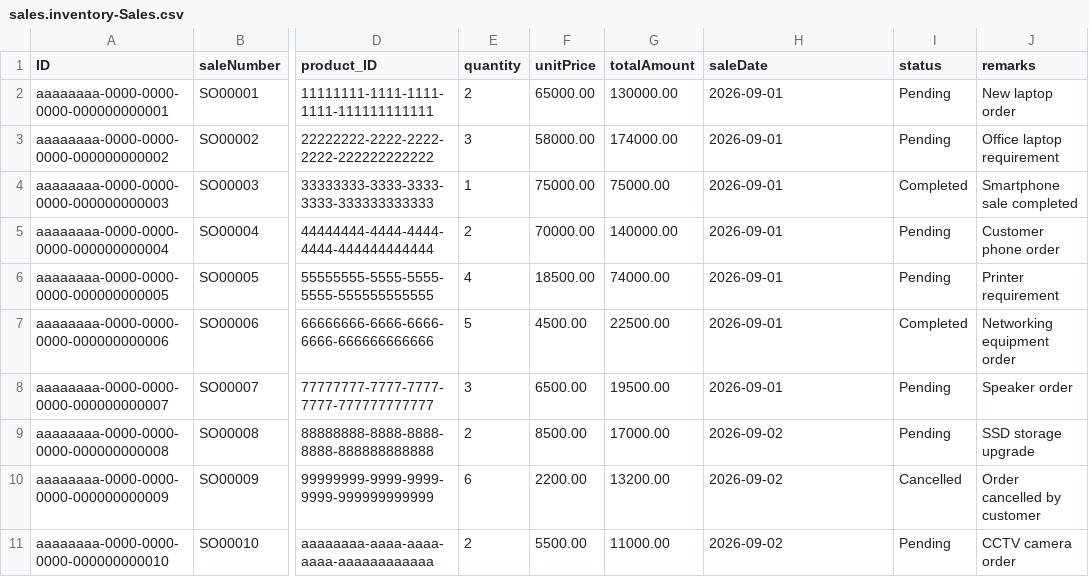
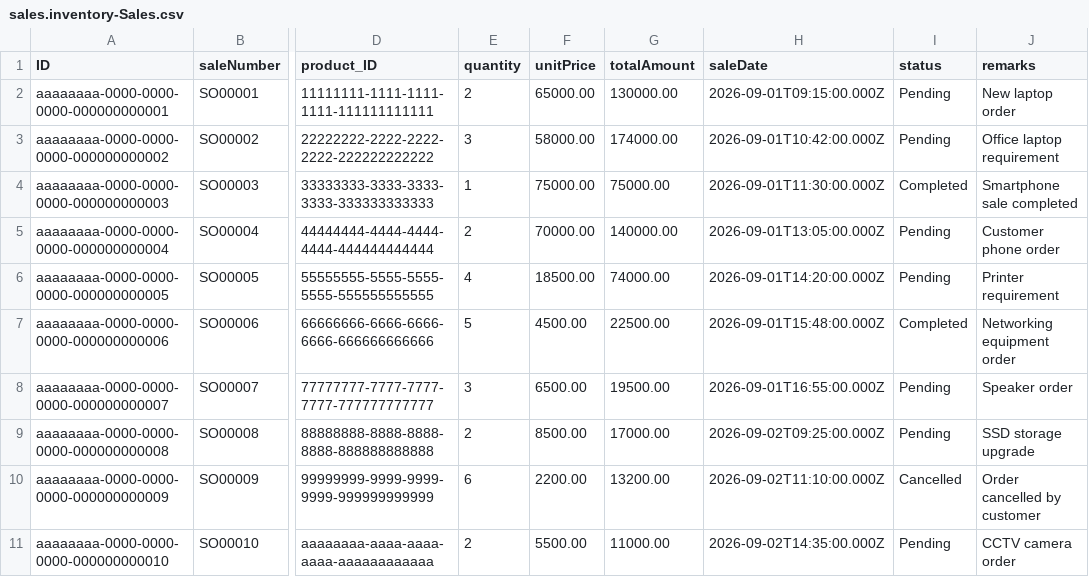
Before and after one commit to shaikchandini288-byte/Sales_Inventory, a CSV file: db/data/sales.inventory-Sales.csv, drawn as a sheet; only a part is shown, gaps mark what is left out; the diff names each change by its address in the sheet, - before the commit and + after, or states it on an @@ line.

```diff
--- a/db/data/sales.inventory-Sales.csv
+++ b/db/data/sales.inventory-Sales.csv
-H2 (saleDate): 2026-09-01
+H2 (saleDate): 2026-09-01T09:15:00.000Z
-H3 (saleDate): 2026-09-01
+H3 (saleDate): 2026-09-01T10:42:00.000Z
-H4 (saleDate): 2026-09-01
+H4 (saleDate): 2026-09-01T11:30:00.000Z
-H5 (saleDate): 2026-09-01
+H5 (saleDate): 2026-09-01T13:05:00.000Z
-H6 (saleDate): 2026-09-01
+H6 (saleDate): 2026-09-01T14:20:00.000Z
-H7 (saleDate): 2026-09-01
+H7 (saleDate): 2026-09-01T15:48:00.000Z
-H8 (saleDate): 2026-09-01
+H8 (saleDate): 2026-09-01T16:55:00.000Z
-H9 (saleDate): 2026-09-02
+H9 (saleDate): 2026-09-02T09:25:00.000Z
-H10 (saleDate): 2026-09-02
+H10 (saleDate): 2026-09-02T11:10:00.000Z
-H11 (saleDate): 2026-09-02
+H11 (saleDate): 2026-09-02T14:35:00.000Z
```
Also changed, not shown: db/data/sales.inventory-Inventory.csv, 5 other files.
